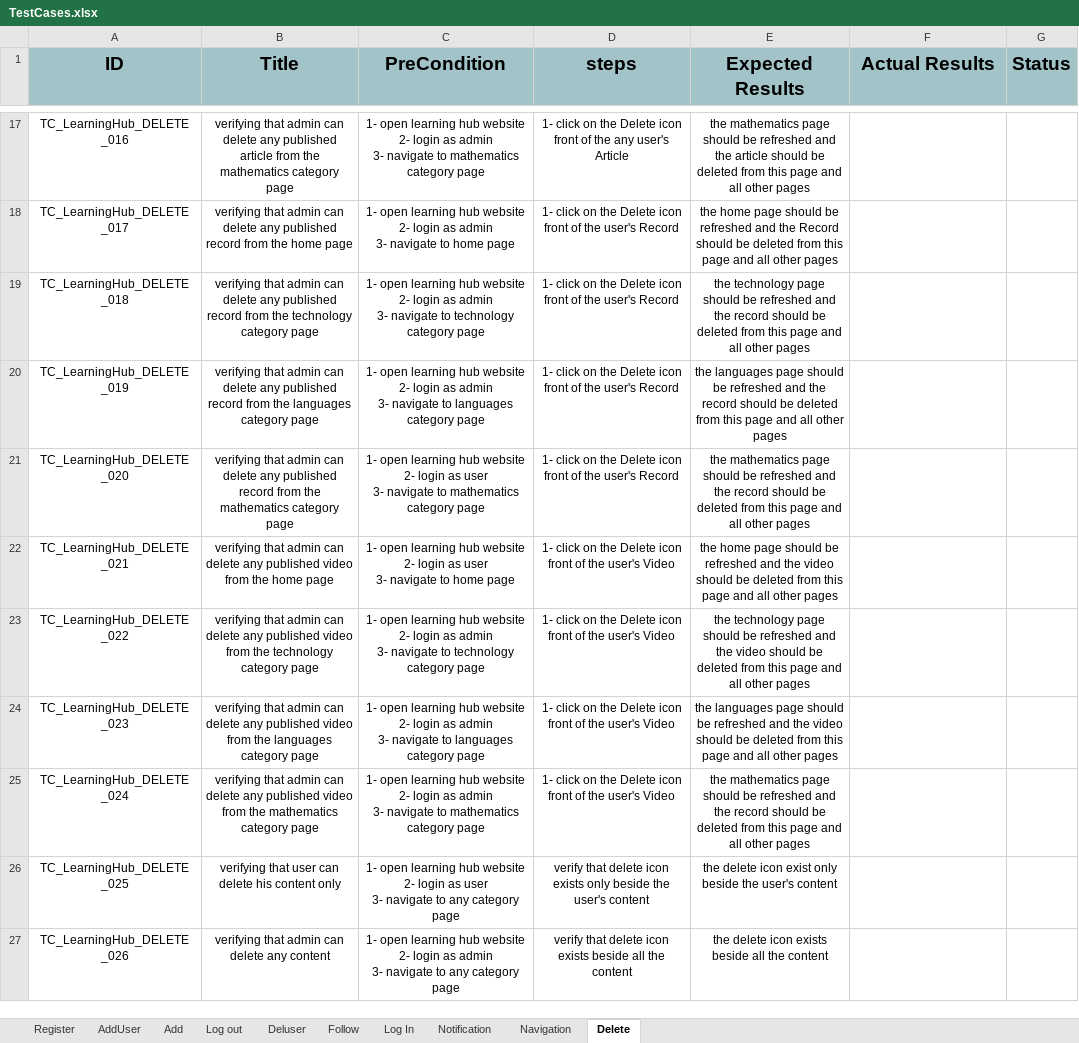
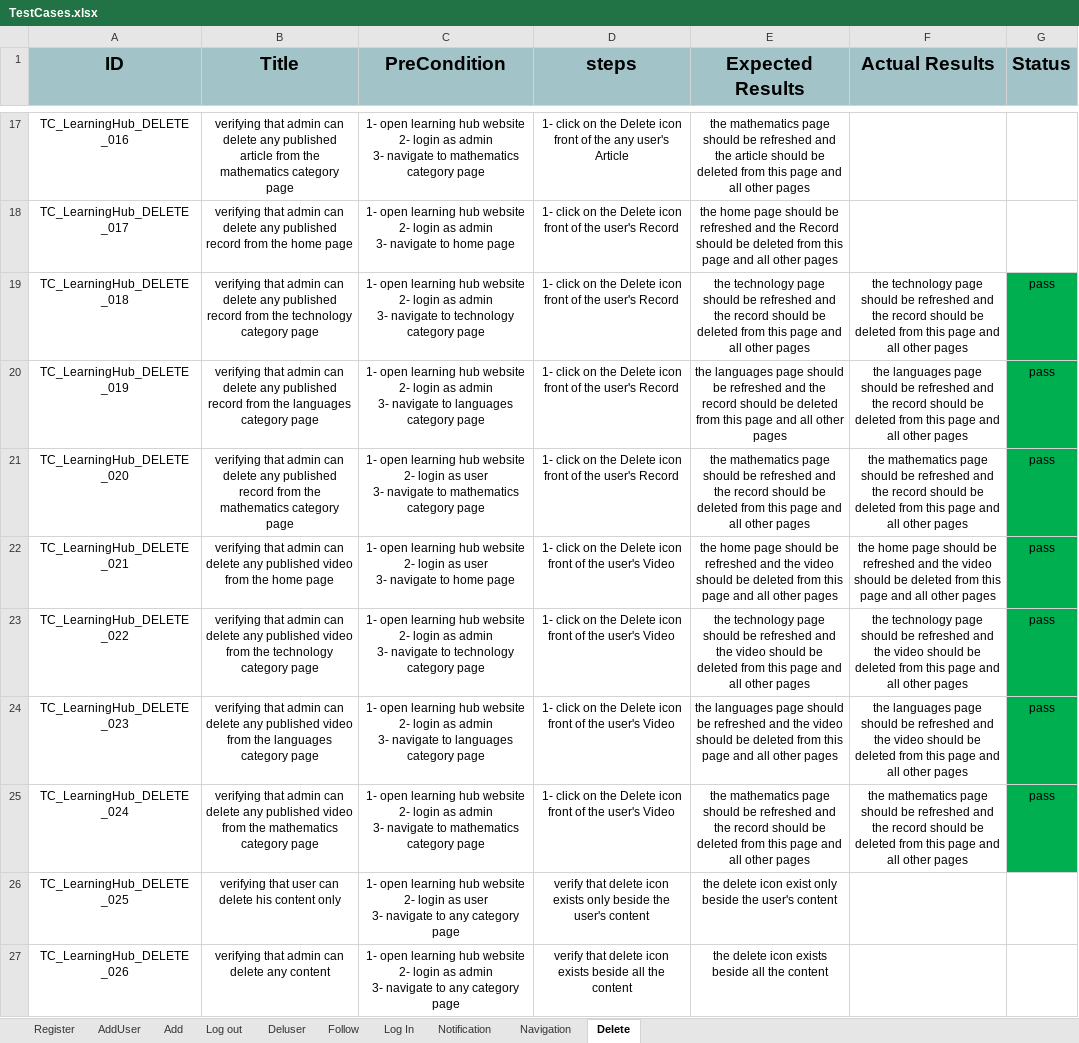
Before and after one commit to AlaaOsama25/learning-hub, an Excel workbook: Testing/Test Report/TestCases.xlsx, sheet Delete, drawn as a sheet; only a part is shown, gaps mark what is left out; values as stored, in another font and other column widths than the file's, no borders; the diff names each change by its address in the sheet, - before the commit and + after, or states it on an @@ line.

Commit message:
Test Case Execution
Login & Notification & Delete Test Case Execution

```diff
--- a/Testing/Test Report/TestCases.xlsx (sheet Delete)
+++ b/Testing/Test Report/TestCases.xlsx (sheet Delete)
-F19 (Actual Results): (empty)
+F19 (Actual Results): the technology page should be refreshed and the record should be deleted from this page and all other pages
-G19:G25 (Status): (empty)
+G19:G25 (Status): pass
-G19:G25 fill: none
+G19:G25 fill: #00B050
-F20 (Actual Results): (empty)
+F20 (Actual Results): the languages page should be refreshed and the record should be deleted from this page and all other pages
-F21 (Actual Results): (empty)
+F21 (Actual Results): the mathematics page should be refreshed and the record should be deleted from this page and all other pages
-F22 (Actual Results): (empty)
+F22 (Actual Results): the home page should be refreshed and the video should be deleted from this page and all other pages
-F23 (Actual Results): (empty)
+F23 (Actual Results): the technology page should be refreshed and the video should be deleted from this page and all other pages
-F24 (Actual Results): (empty)
+F24 (Actual Results): the languages page should be refreshed and the video should be deleted from this page and all other pages
-F25 (Actual Results): (empty)
+F25 (Actual Results): the mathematics page should be refreshed and the record should be deleted from this page and all other pages
```
Also changed, not shown: sheet Log In, sheet Notification.
